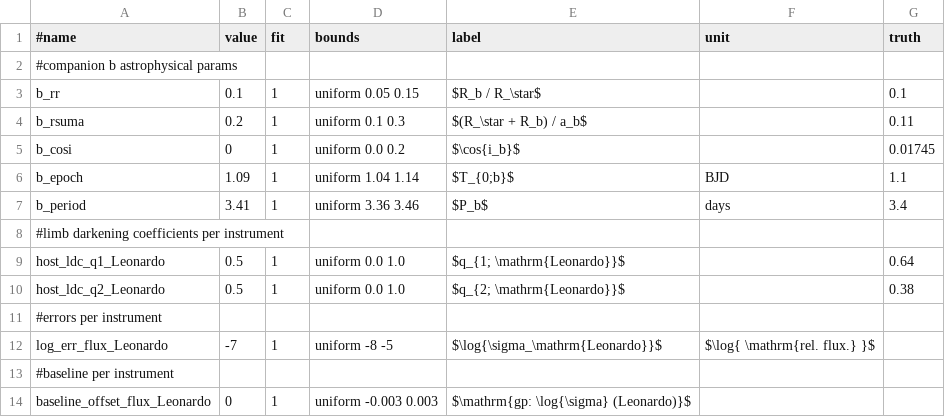
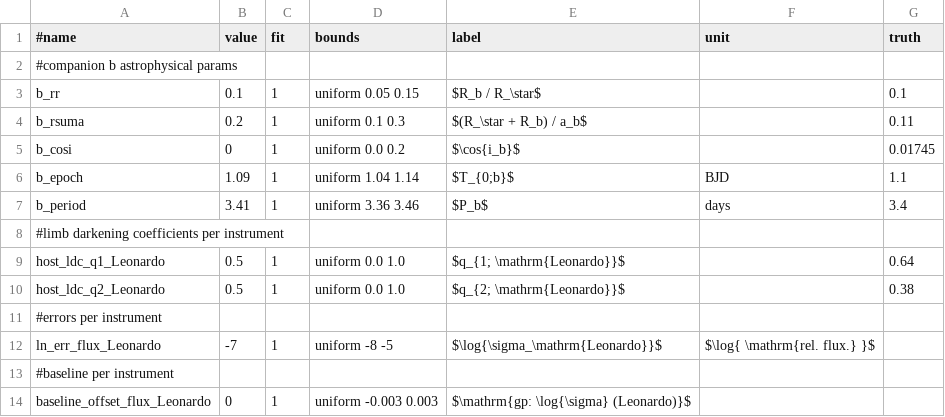
Before and after one commit to jpdeleon/allesfitter2, a CSV file: tutorials/01_crash_course/allesfit/params.csv, drawn as a sheet.

```diff
--- a/tutorials/01_crash_course/allesfit/params.csv
+++ b/tutorials/01_crash_course/allesfit/params.csv
@@ -11,3 +11,3 @@ host_ldc_q2_Leonardo,0.5,1,uniform 0.0 1.0,$q_{2; \mathrm{Leonardo}}$,,0.38
 #errors per instrument,,,,,,
-log_err_flux_Leonardo,-7,1,uniform -8 -5,$\log{\sigma_\mathrm{Leonardo}}$,$\log{ \mathrm{rel. flux.} }$,
+ln_err_flux_Leonardo,-7,1,uniform -8 -5,$\log{\sigma_\mathrm{Leonardo}}$,$\log{ \mathrm{rel. flux.} }$,
 #baseline per instrument,,,,,,
```
Also changed, not shown: tutorials/01_crash_course/allesfit/settings.csv, tutorials/02_transits/allesfit/params.csv, 37 other files.
